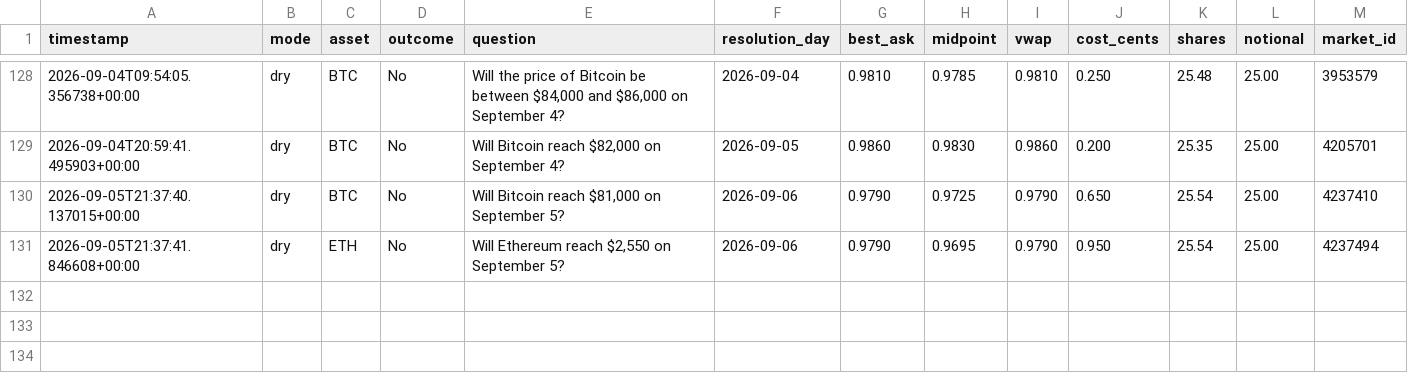
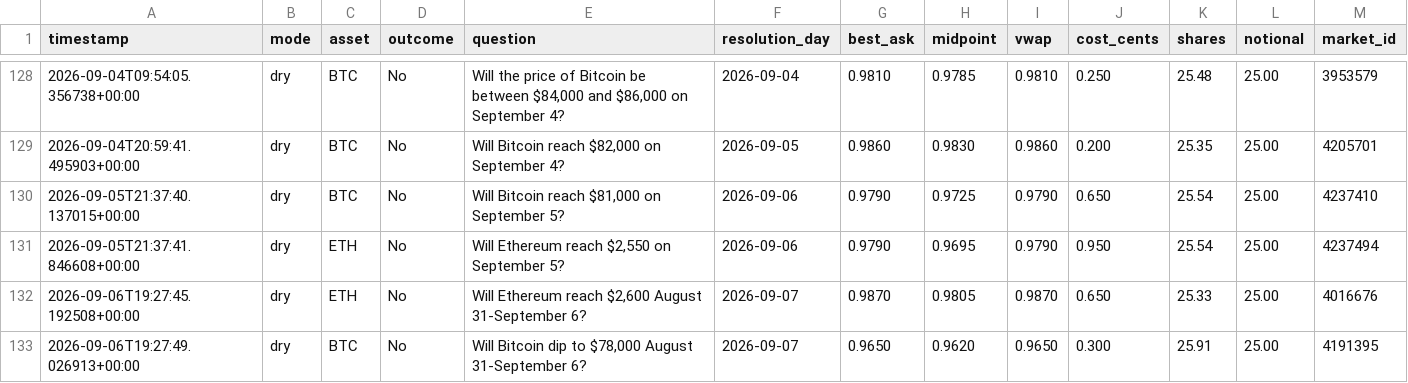
Before and after one commit to Roar-Coin/hindsight-bot, a CSV file: trades.csv, drawn as a sheet; only a part is shown, gaps mark what is left out.

```diff
--- a/trades.csv
+++ b/trades.csv
@@ -131 +131,3 @@ timestamp,mode,asset,outcome,question,resolution_day,best_ask,midpoint,vwap,cost
 2026-09-05T21:37:41.846608+00:00,dry,ETH,No,"Will Ethereum reach $2,550 on September 5?",2026-09-06,0.9790,0.9695,0.9790,0.950,25.54,25.00,4237494
+2026-09-06T19:27:45.192508+00:00,dry,ETH,No,"Will Ethereum reach $2,600 August 31-September 6?",2026-09-07,0.9870,0.9805,0.9870,0.650,25.33,25.00,4016676
+2026-09-06T19:27:49.026913+00:00,dry,BTC,No,"Will Bitcoin dip to $78,000 August 31-September 6?",2026-09-07,0.9650,0.9620,0.9650,0.300,25.91,25.00,4191395
```
Also changed, not shown: 1 other file.
